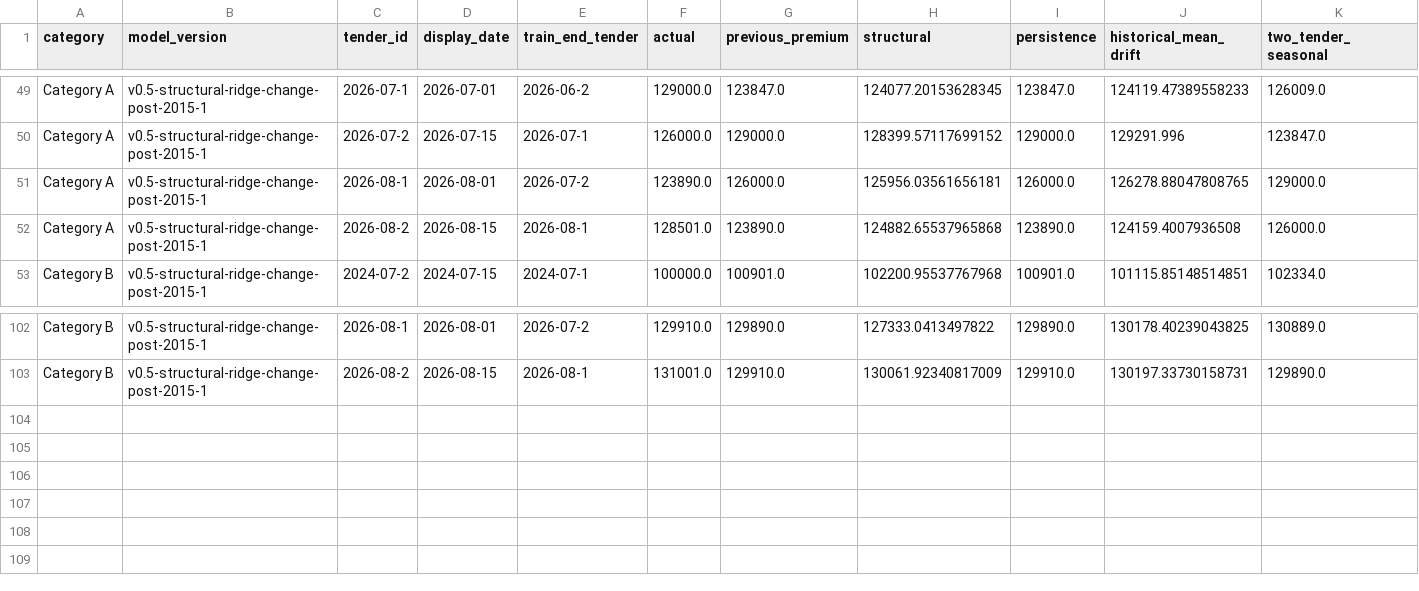
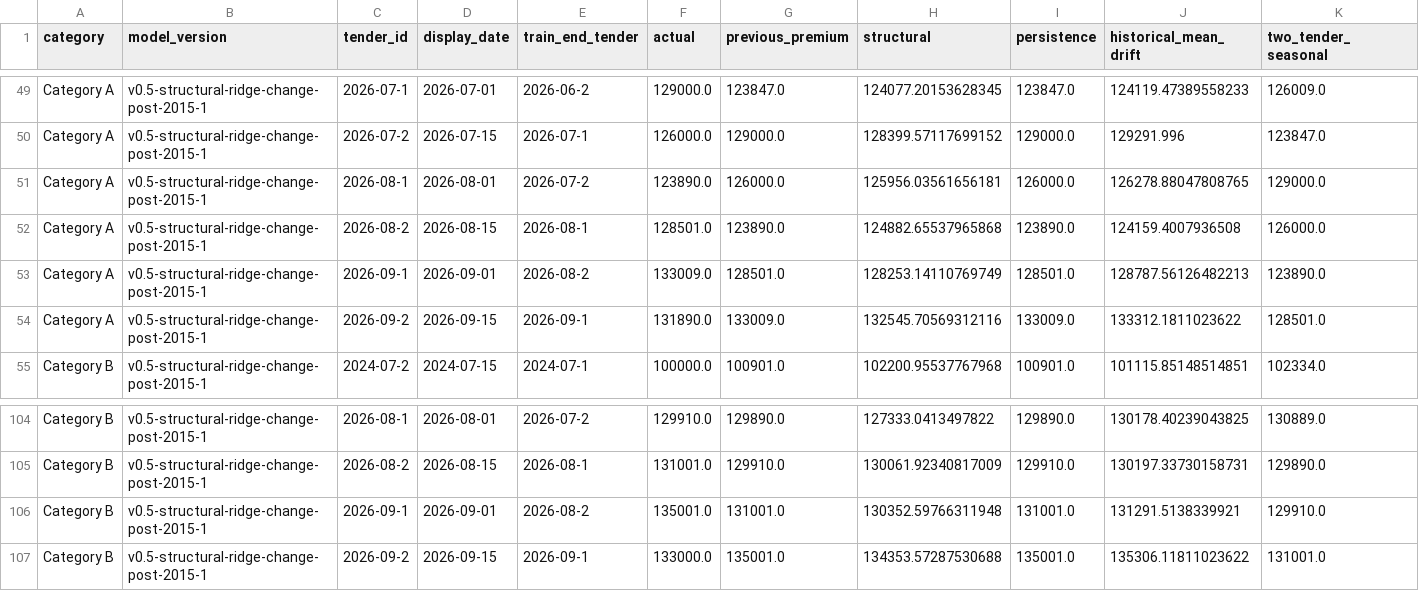
Before and after one commit to samuelchng-create/COE-pressure-indicator, a CSV file: data/dealer_backtest_predictions.csv, drawn as a sheet; only a part is shown, gaps mark what is left out; rows hold the shown columns only; the diff names each change by its address in the sheet, - before the commit and + after, or states it on an @@ line.

```diff
--- a/data/dealer_backtest_predictions.csv
+++ b/data/dealer_backtest_predictions.csv
+row 53: Category A | v0.5-structural-ridge-change-post-2015-1 | 2026-09-1 | 2026-09-01 | 2026-08-2 | 133009.0 | 128501.0 | 128253.14110769749 | 128501.0 | 128787.56126482213 | 123890.0
+row 54: Category A | v0.5-structural-ridge-change-post-2015-1 | 2026-09-2 | 2026-09-15 | 2026-09-1 | 131890.0 | 133009.0 | 132545.70569312116 | 133009.0 | 133312.1811023622 | 128501.0
+row 106: Category B | v0.5-structural-ridge-change-post-2015-1 | 2026-09-1 | 2026-09-01 | 2026-08-2 | 135001.0 | 131001.0 | 130352.59766311948 | 131001.0 | 131291.5138339921 | 129910.0
+row 107: Category B | v0.5-structural-ridge-change-post-2015-1 | 2026-09-2 | 2026-09-15 | 2026-09-1 | 133000.0 | 135001.0 | 134353.57287530688 | 135001.0 | 135306.11811023622 | 131001.0
```
Also changed, not shown: data/dealer_backtest_metrics.csv, data/economic_backtest_metrics.csv, 6 other files.
